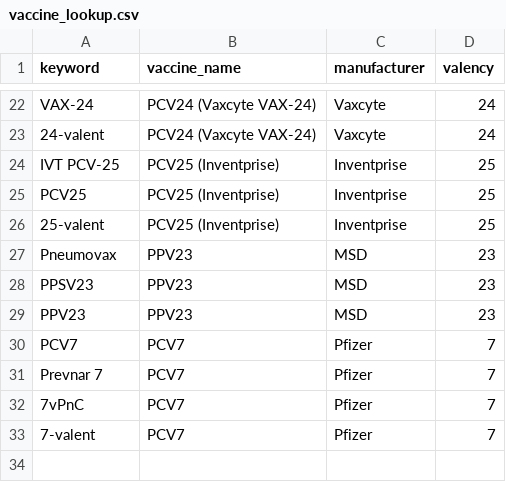
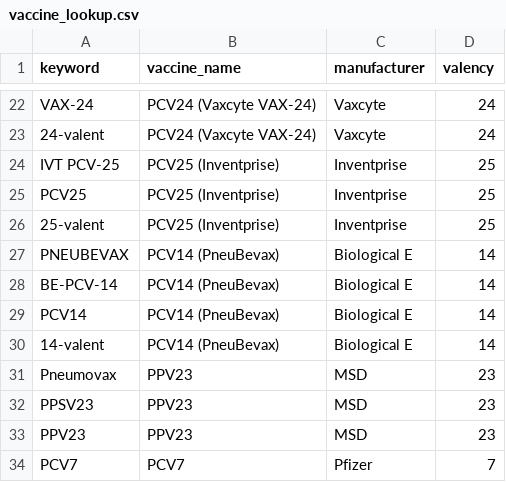
Before and after one commit to ginapark-sys/WISSPAR_G, a CSV file: data/vaccine_lookup.csv, drawn as a sheet; only a part is shown, gaps mark what is left out; the shorter side is filled out with more unchanged rows; the diff names each change by its address in the sheet, - before the commit and + after, or states it on an @@ line.

```diff
--- a/data/vaccine_lookup.csv
+++ b/data/vaccine_lookup.csv
+row 27: PNEUBEVAX | PCV14 (PneuBevax) | Biological E | 14
+row 28: BE-PCV-14 | PCV14 (PneuBevax) | Biological E | 14
+row 29: PCV14 | PCV14 (PneuBevax) | Biological E | 14
+row 30: 14-valent | PCV14 (PneuBevax) | Biological E | 14
```
Also changed, not shown: data/manuscript_sources.csv, 2 other files.
